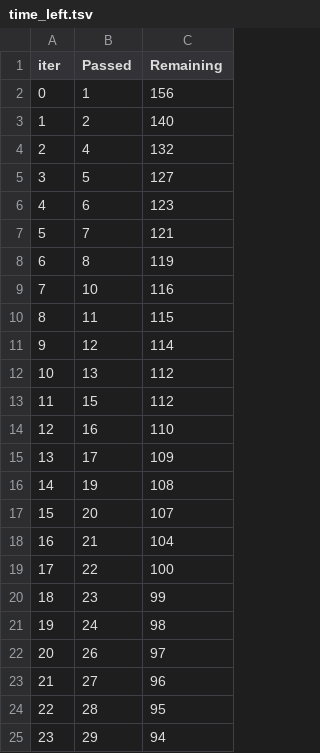
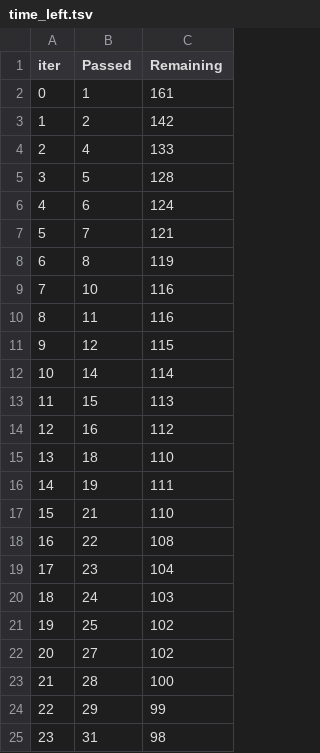
Before and after one commit to PetaGb/fraud-detection, a TSV file: catboost_info/time_left.tsv, drawn as a sheet; only a part is shown; the diff covers the shown part only.

```diff
--- a/catboost_info/time_left.tsv
+++ b/catboost_info/time_left.tsv
@@ -1,7 +1,7 @@
 iter	Passed	Remaining
-0	1	156
-1	2	140
-2	4	132
-3	5	127
-4	6	123
+0	1	161
+1	2	142
+2	4	133
+3	5	128
+4	6	124
 5	7	121
@@ -9,17 +9,17 @@ iter	Passed	Remaining
 7	10	116
-8	11	115
-9	12	114
-10	13	112
-11	15	112
-12	16	110
-13	17	109
-14	19	108
-15	20	107
-16	21	104
-17	22	100
-18	23	99
-19	24	98
-20	26	97
-21	27	96
-22	28	95
-23	29	94
+8	11	116
+9	12	115
+10	14	114
+11	15	113
+12	16	112
+13	18	110
+14	19	111
+15	21	110
+16	22	108
+17	23	104
+18	24	103
+19	25	102
+20	27	102
+21	28	100
+22	29	99
+23	31	98
```
Also changed, not shown: 151 edited cells elsewhere in this file, 5 other files.
